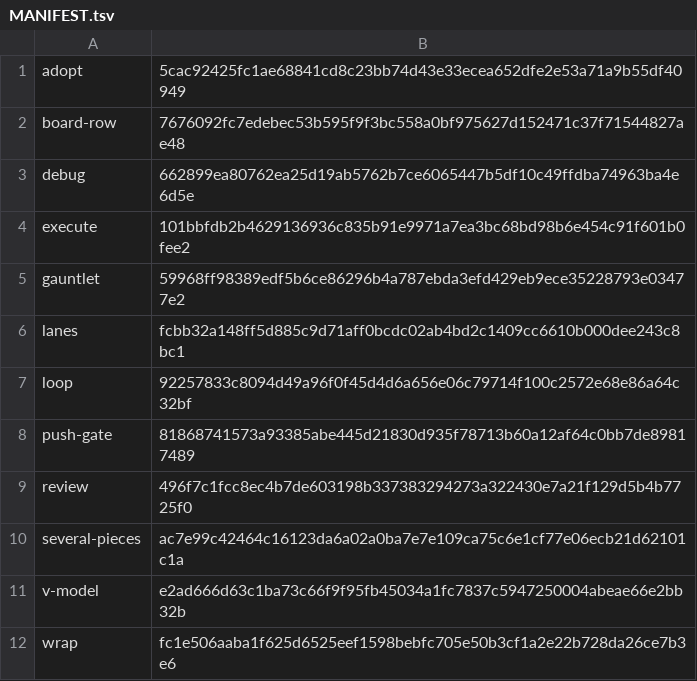
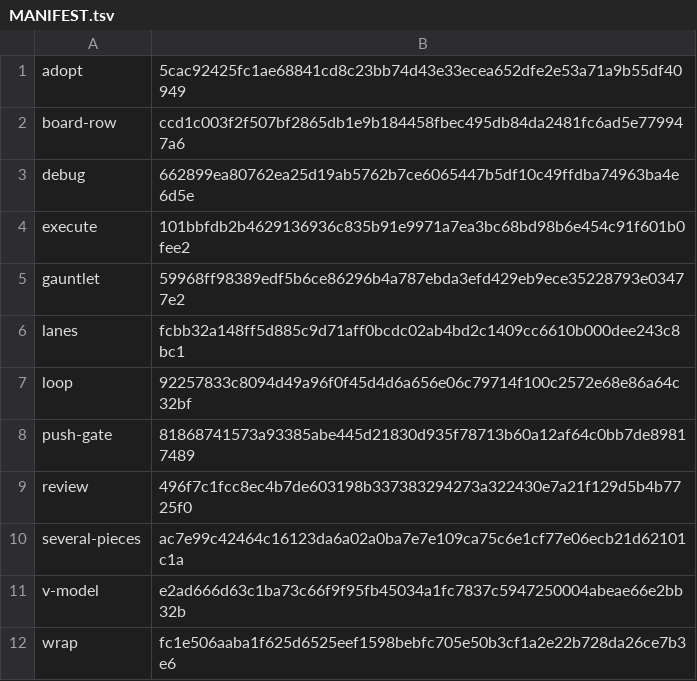
Before and after one commit to dwarvesf/dwarves-kit, a TSV file: docs/figures/MANIFEST.tsv, drawn as a sheet.

```diff
--- a/docs/figures/MANIFEST.tsv
+++ b/docs/figures/MANIFEST.tsv
@@ -1,3 +1,3 @@
 adopt	5cac92425fc1ae68841cd8c23bb74d43e33ecea652dfe2e53a71a9b55df40949
-board-row	7676092fc7edebec53b595f9f3bc558a0bf975627d152471c37f71544827ae48
+board-row	ccd1c003f2f507bf2865db1e9b184458fbec495db84da2481fc6ad5e779947a6
 debug	662899ea80762ea25d19ab5762b7ce6065447b5df10c49ffdba74963ba4e6d5e
```
Also changed, not shown: 8 other files.
